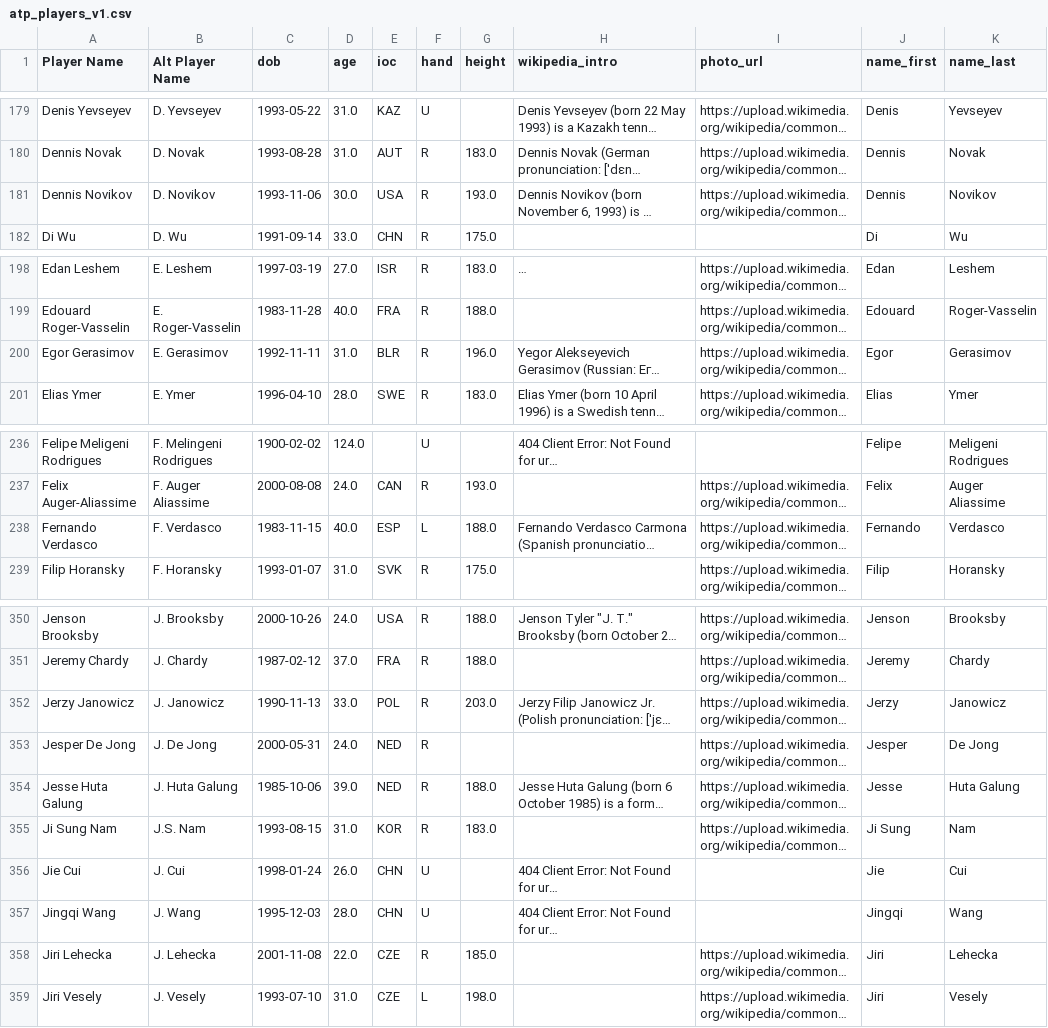
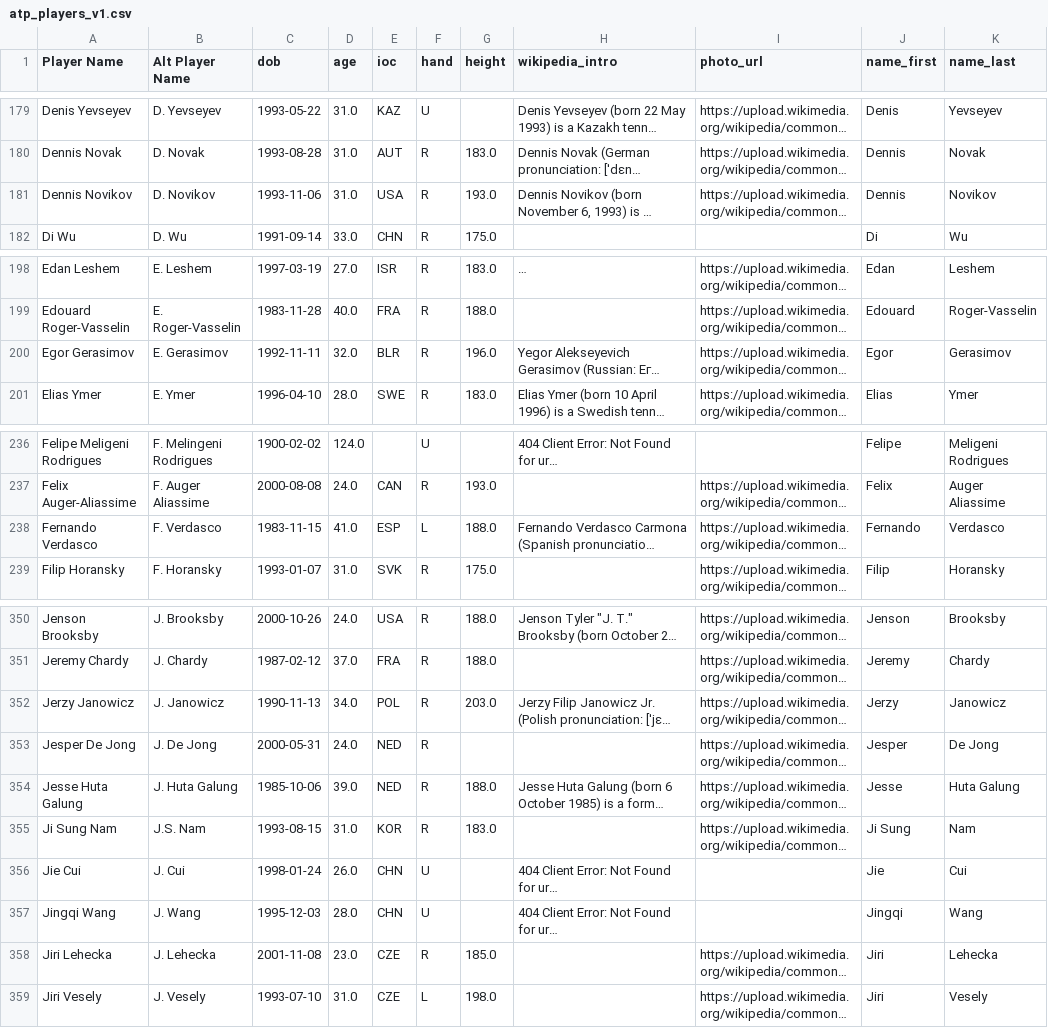
Before and after one commit to kaalvoetranger-88/st-habibies-bets, a CSV file: datasets/atp_players_v1.csv, drawn as a sheet; only a part is shown, gaps mark what is left out; long unchanged cells end in …; the diff covers the shown part only; the diff names each change by its address in the sheet, - before the commit and + after, or states it on an @@ line.

```diff
--- a/datasets/atp_players_v1.csv
+++ b/datasets/atp_players_v1.csv
-D181 (age): 30.0
+D181 (age): 31.0
-D200 (age): 31.0
+D200 (age): 32.0
-D238 (age): 40.0
+D238 (age): 41.0
-D352 (age): 33.0
+D352 (age): 34.0
-D358 (age): 22.0
+D358 (age): 23.0
```
Also changed, not shown: 9 edited cells elsewhere in this file.
